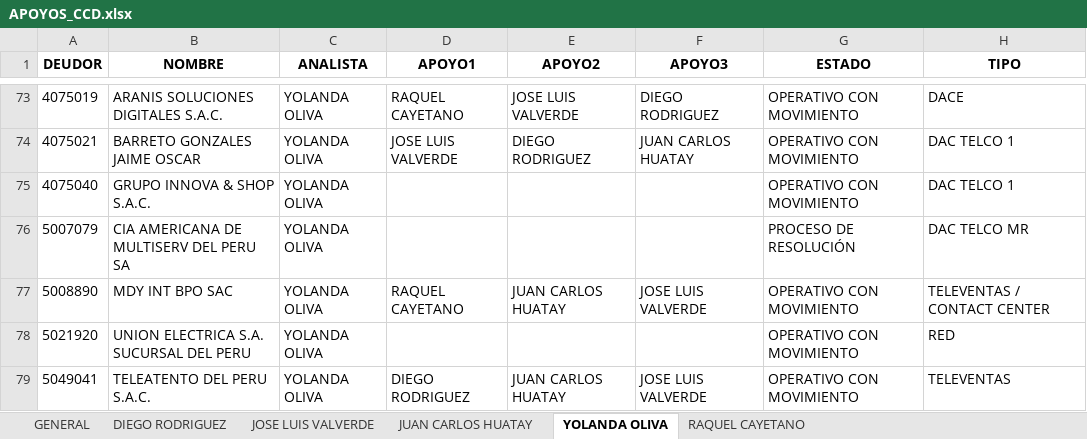
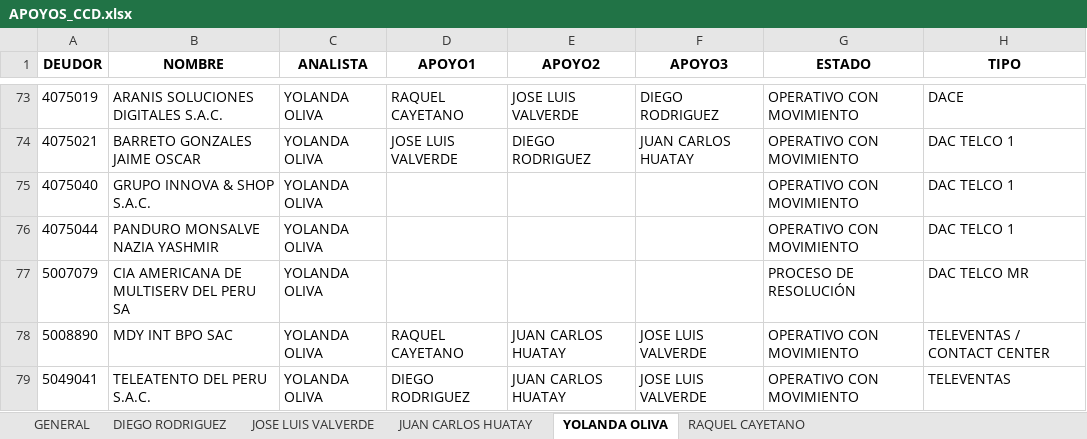
Before and after one commit to iriarteMirko/sms-vacaciones, an Excel workbook: docs/APOYOS_CCD.xlsx, sheet YOLANDA OLIVA, drawn as a sheet; only a part is shown, gaps mark what is left out; values as stored, in another font and other column widths than the file's, no borders; removed rows and columns are numbered as before the commit, all else as after; the diff names each change by its address in the sheet, - before the commit and + after, or states it on an @@ line.

```diff
--- a/docs/APOYOS_CCD.xlsx (sheet YOLANDA OLIVA)
+++ b/docs/APOYOS_CCD.xlsx (sheet YOLANDA OLIVA)
+row 76: 4075044 | PANDURO MONSALVE NAZIA YASHMIR | YOLANDA OLIVA |  |  |  | OPERATIVO CON MOVIMIENTO | DAC TELCO 1
-row 78: 5021920 | UNION ELECTRICA S.A. SUCURSAL DEL PERU | YOLANDA OLIVA |  |  |  | OPERATIVO CON MOVIMIENTO | RED
```
Also changed, not shown: sheet GENERAL, sheet RAQUEL CAYETANO, sheet DIEGO RODRIGUEZ, docs/VACACIONES.xlsx, 2 other files.
